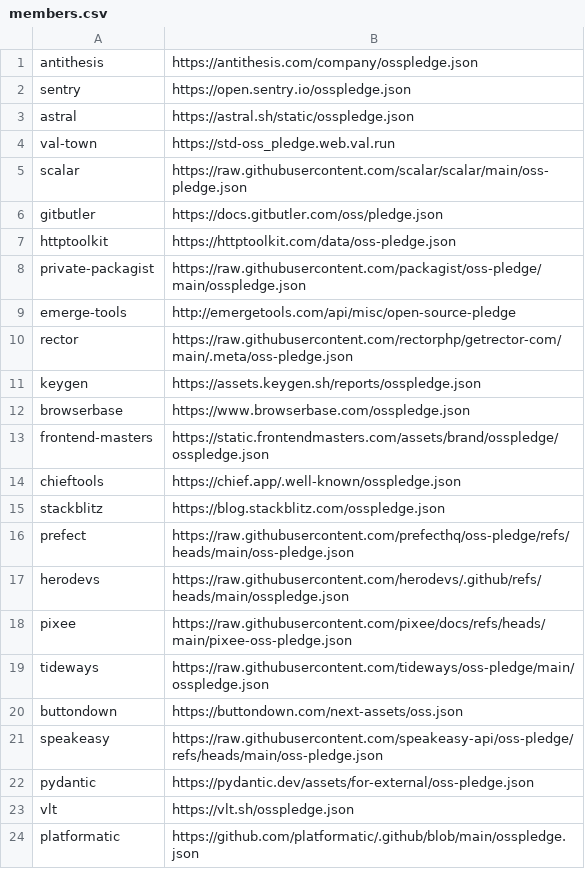
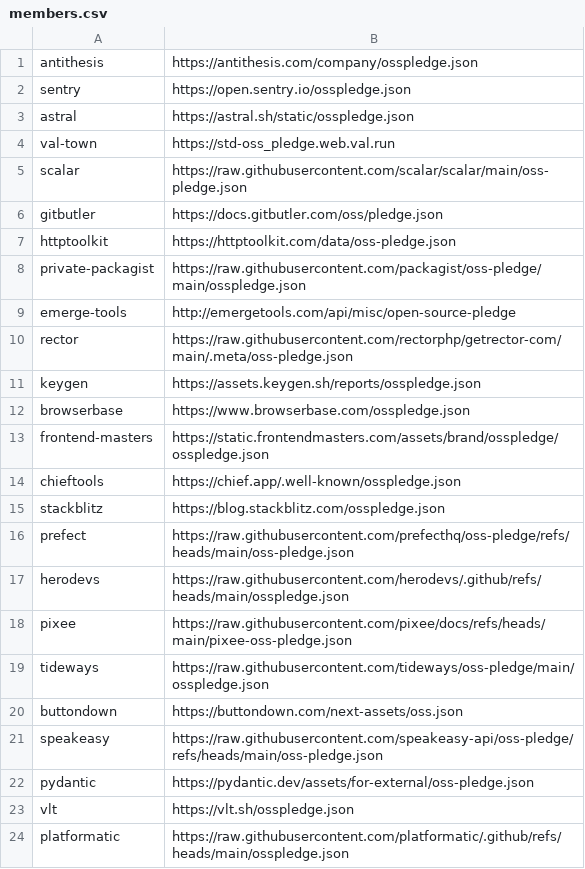
Before and after one commit to opensourcepledge/opensourcepledge.com, a CSV file: members.csv, drawn as a sheet.

Commit message:
Fix Platformatic JSON URL

```diff
--- a/members.csv
+++ b/members.csv
@@ -23,2 +23,2 @@ pydantic,https://pydantic.dev/assets/for-external/oss-pledge.json
 vlt,https://vlt.sh/osspledge.json
-platformatic,https://github.com/platformatic/.github/blob/main/osspledge.json
+platformatic,https://raw.githubusercontent.com/platformatic/.github/refs/heads/main/osspledge.json
```
